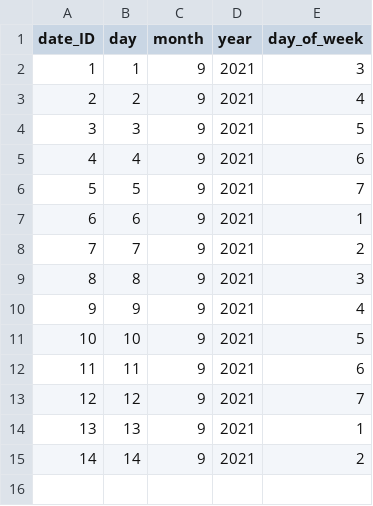
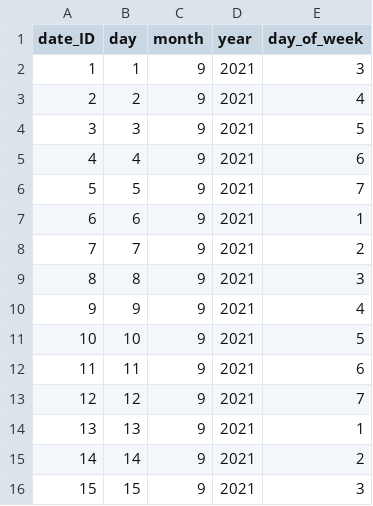
Before and after one commit to rol-x/the-gathering, a CSV file: data/date.csv, drawn as a sheet; the diff names each change by its address in the sheet, - before the commit and + after, or states it on an @@ line.

```diff
--- a/data/date.csv
+++ b/data/date.csv
+row 16: 15 | 15 | 9 | 2021 | 3
```
Also changed, not shown: data/seller.csv, 4 other files.
